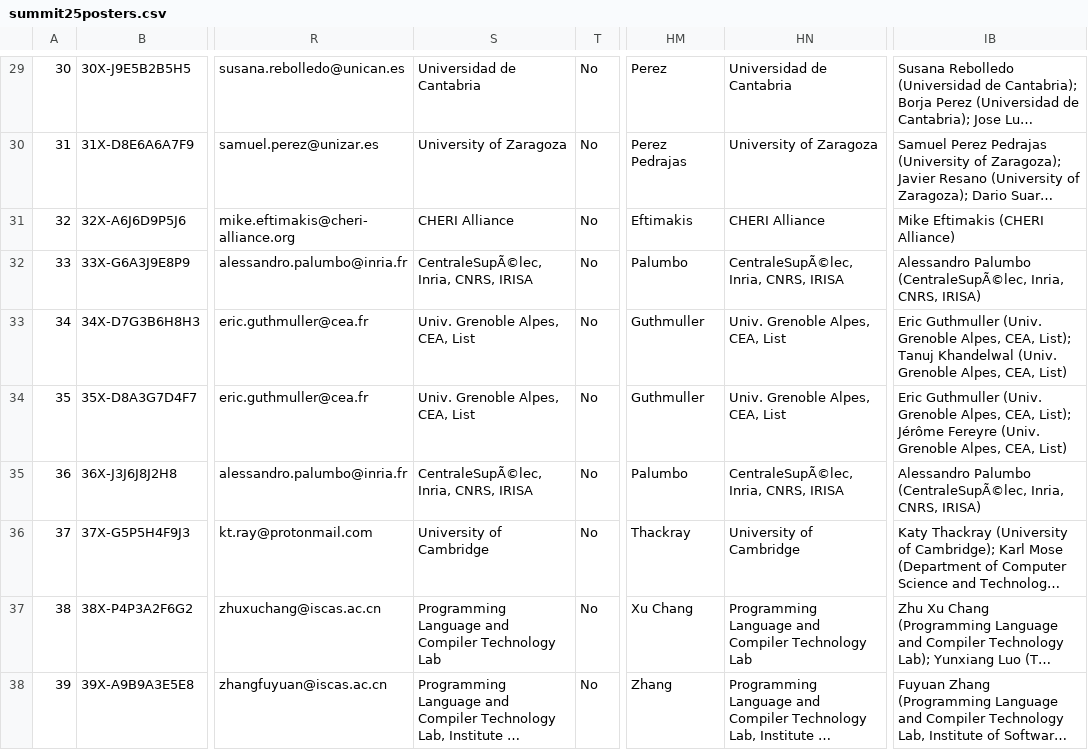
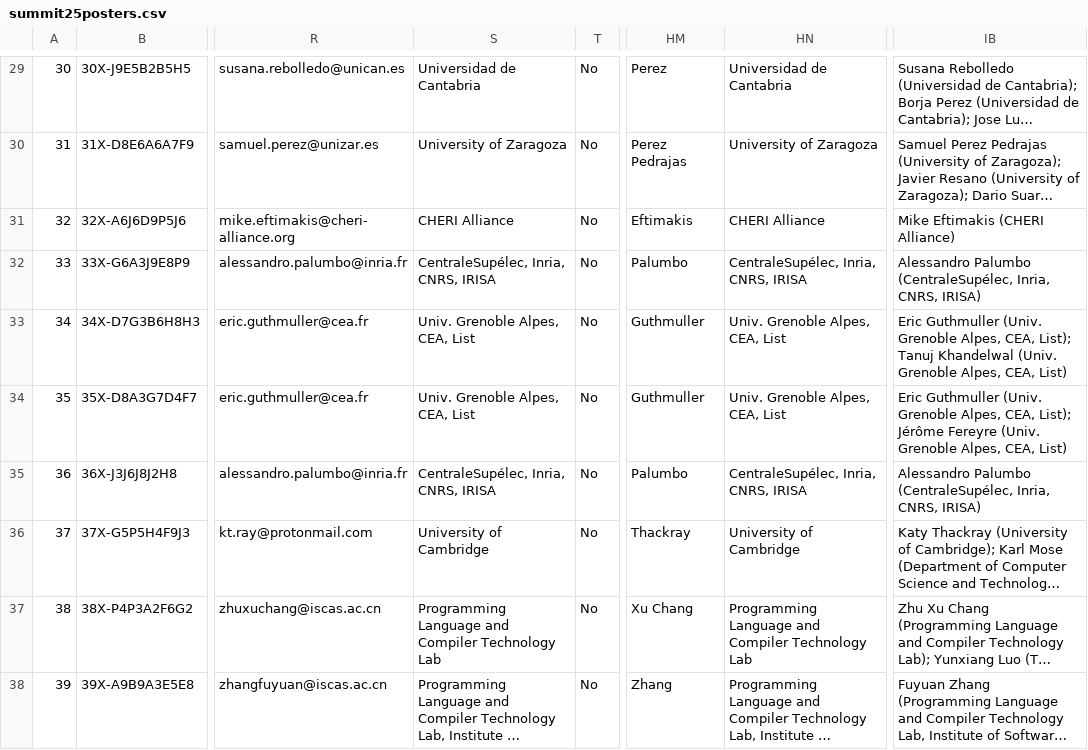
Before and after one commit to riscv-europe/summit-website-development, a CSV file: _data/summit25posters.csv, drawn as a sheet; only a part is shown, gaps mark what is left out; long unchanged cells end in …; the diff names each change by its address in the sheet, - before the commit and + after, or states it on an @@ line.

Commit message:
Upd: update summit's databases imported from Google drive and/or Softconf.

```diff
--- a/_data/summit25posters.csv
+++ b/_data/summit25posters.csv
-S32: CentraleSupÃ©lec, Inria, CNRS, IRISA
+S32: CentraleSupélec, Inria, CNRS, IRISA
-HN32: CentraleSupÃ©lec, Inria, CNRS, IRISA
+HN32: CentraleSupélec, Inria, CNRS, IRISA
-IB32: Alessandro Palumbo (CentraleSupÃ©lec, Inria, CNRS,…
+IB32: Alessandro Palumbo (CentraleSupélec, Inria, CNRS,…
-S35: CentraleSupÃ©lec, Inria, CNRS, IRISA
+S35: CentraleSupélec, Inria, CNRS, IRISA
-HN35: CentraleSupÃ©lec, Inria, CNRS, IRISA
+HN35: CentraleSupélec, Inria, CNRS, IRISA
-IB35: Alessandro Palumbo (CentraleSupÃ©lec, Inria, CNRS,…
+IB35: Alessandro Palumbo (CentraleSupélec, Inria, CNRS,…
```
